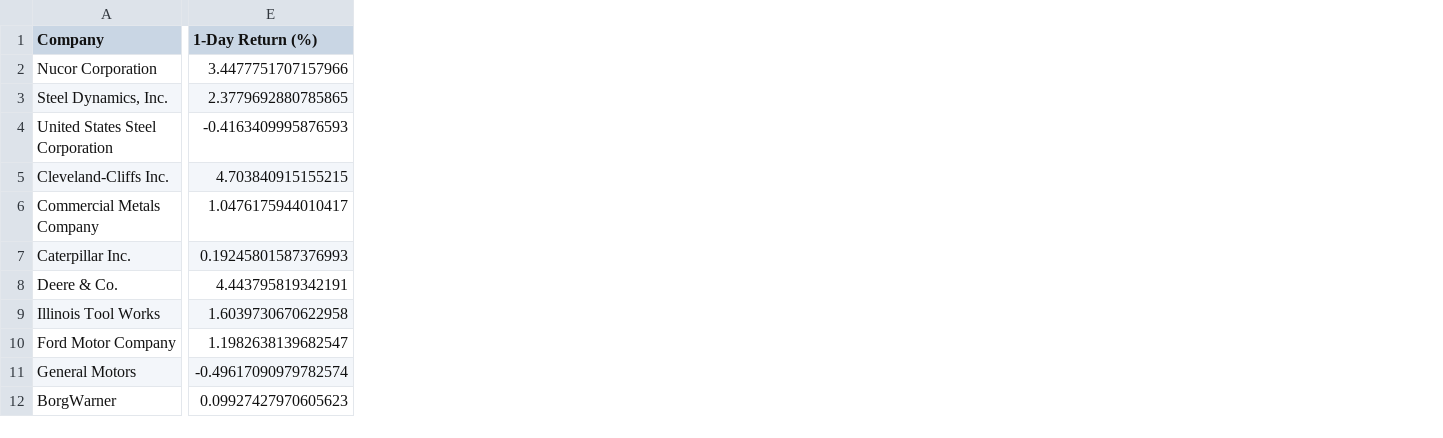
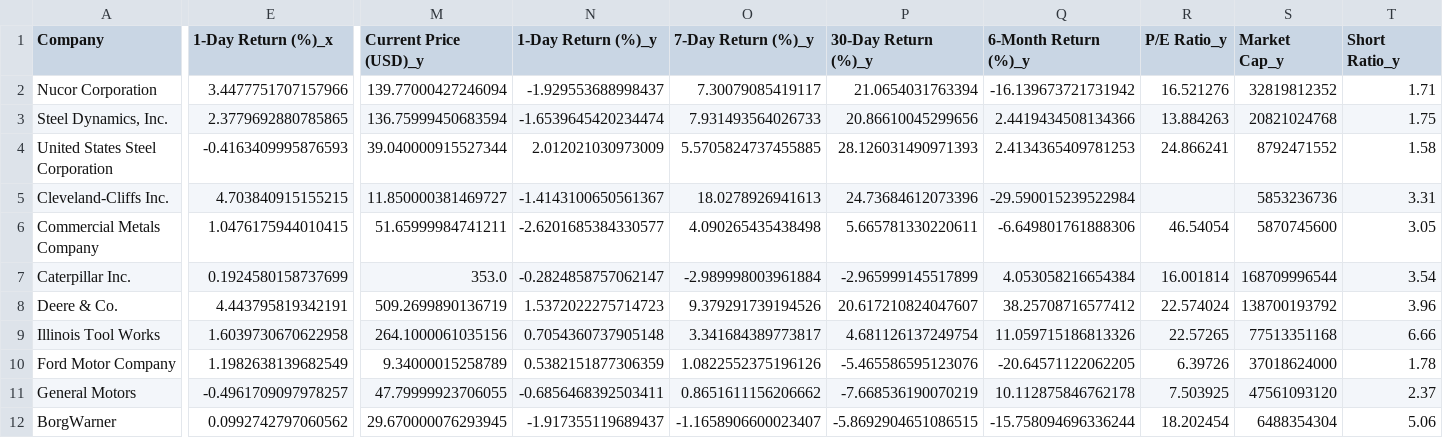
Before and after one commit to Kimnguyenwork85/tariff_dashboard, a CSV file: dashboard_source_data.csv, drawn as a sheet; only a part is shown, gaps mark what is left out; the diff covers the shown part only; the diff names each change by its address in the sheet, - before the commit and + after, or states it on an @@ line.

Commit message:
Update dashboard_source_data.csv

```diff
--- a/dashboard_source_data.csv
+++ b/dashboard_source_data.csv
+column M (Current Price (USD)_y), rows 2-12: 139.77000427246094 | 136.75999450683594 | 39.040000915527344 | 11.850000381469727 | 51.65999984741211 | 353.0 | 509.2699890136719 | 264.1000061035156 | 9.34000015258789 | 47.79999923706055 | 29.670000076293945
+column N (1-Day Return (%)_y), rows 2-12: -1.929553688998437 | -1.6539645420234474 | 2.012021030973009 | -1.4143100650561367 | -2.6201685384330577 | -0.2824858757062147 | 1.5372022275714723 | 0.7054360737905148 | 0.5382151877306359 | -0.6856468392503411 | -1.917355119689437
+column O (7-Day Return (%)_y), rows 2-12: 7.30079085419117 | 7.931493564026733 | 5.5705824737455885 | 18.0278926941613 | 4.090265435438498 | -2.989998003961884 | 9.379291739194526 | 3.341684389773817 | 1.0822552375196126 | 0.8651611156206662 | -1.1658906600023407
+column P (30-Day Return (%)_y), rows 2-12: 21.0654031763394 | 20.86610045299656 | 28.126031490971393 | 24.73684612073396 | 5.665781330220611 | -2.965999145517899 | 20.617210824047607 | 4.681126137249754 | -5.465586595123076 | -7.668536190070219 | -5.8692904651086515
+column Q (6-Month Return (%)_y), rows 2-12: -16.139673721731942 | 2.4419434508134366 | 2.4134365409781253 | -29.590015239522984 | -6.649801761888306 | 4.053058216654384 | 38.25708716577412 | 11.059715186813326 | -20.64571122062205 | 10.112875846762178 | -15.758094696336244
+column R (P/E Ratio_y), rows 2-12: 16.521276 | 13.884263 | 24.866241 |  | 46.54054 | 16.001814 | 22.574024 | 22.57265 | 6.39726 | 7.503925 | 18.202454
+column S (Market Cap_y), rows 2-12: 32819812352 | 20821024768 | 8792471552 | 5853236736 | 5870745600 | 168709996544 | 138700193792 | 77513351168 | 37018624000 | 47561093120 | 6488354304
+column T (Short Ratio_y), rows 2-12: 1.71 | 1.75 | 1.58 | 3.31 | 3.05 | 3.54 | 3.96 | 6.66 | 1.78 | 2.37 | 5.06
-E1: 1-Day Return (%)
+E1: 1-Day Return (%)_x
-E6 (1-Day Return (%)_x): 1.0476175944010417
+E6 (1-Day Return (%)_x): 1.0476175944010415
-E7 (1-Day Return (%)_x): 0.19245801587376993
+E7 (1-Day Return (%)_x): 0.1924580158737699
-E10 (1-Day Return (%)_x): 1.1982638139682547
+E10 (1-Day Return (%)_x): 1.1982638139682549
-E11 (1-Day Return (%)_x): -0.49617090979782574
+E11 (1-Day Return (%)_x): -0.4961709097978257
-E12 (1-Day Return (%)_x): 0.09927427970605623
+E12 (1-Day Return (%)_x): 0.0992742797060562
```
Also changed, not shown: 1 added column and 26 edited cells elsewhere in this file.
